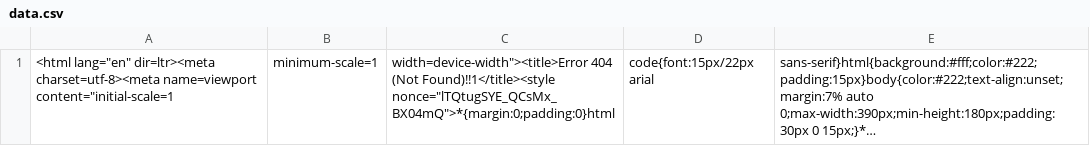
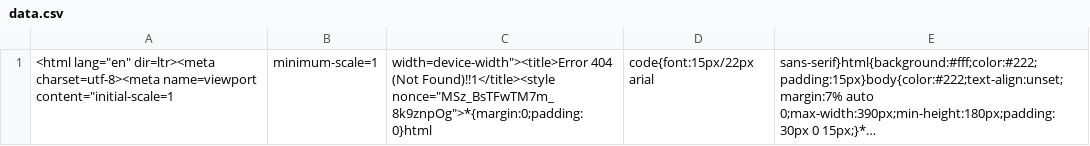
Before and after one commit to nehciyh/cargo-dashboard, a CSV file: data.csv, drawn as a sheet; long unchanged cells end in …; the diff names each change by its address in the sheet, - before the commit and + after, or states it on an @@ line.

```diff
--- a/data.csv
+++ b/data.csv
-C1: …(Not Found)!!1</title><style nonce="lTQtugSYE_QCsMx_BX04mQ">*{margin:0;padding:0}html
+C1: …(Not Found)!!1</title><style nonce="MSz_BsTFwTM7m_8k9znpOg">*{margin:0;padding:0}html
```
